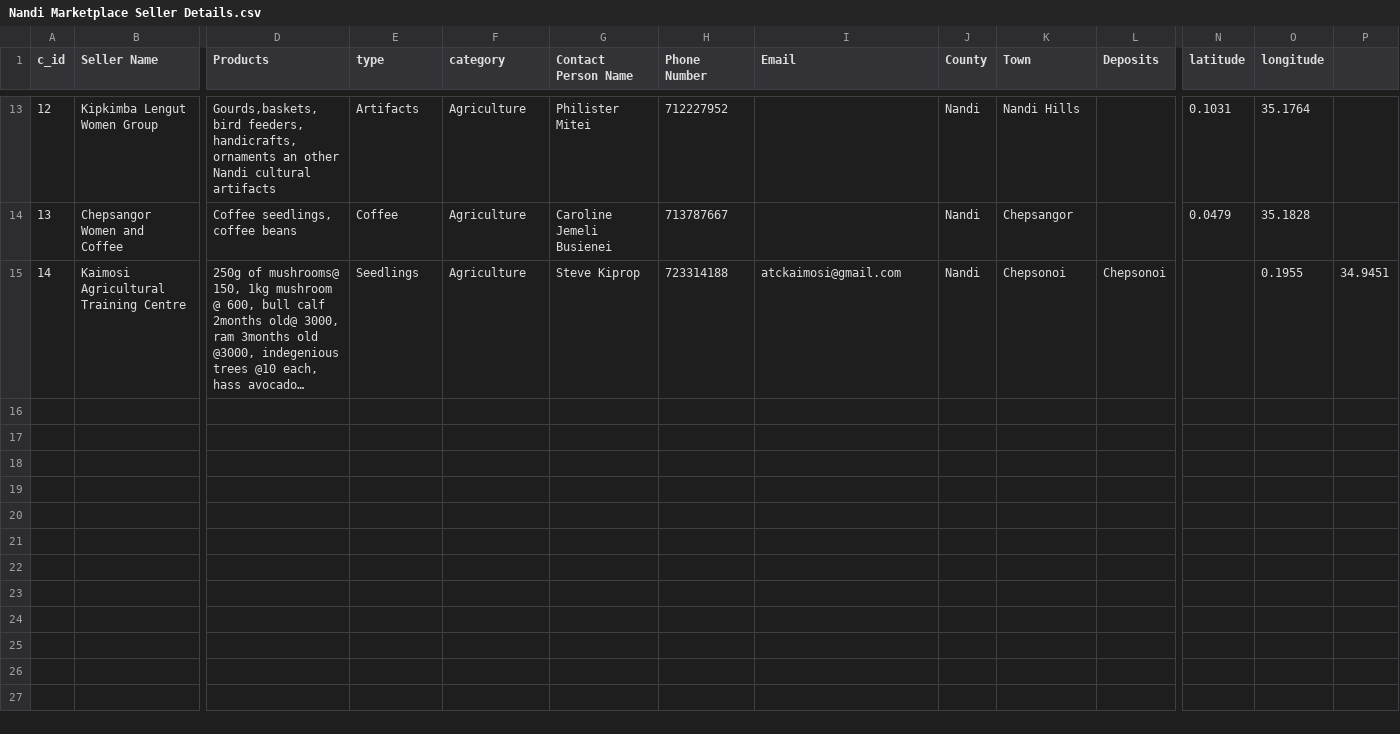
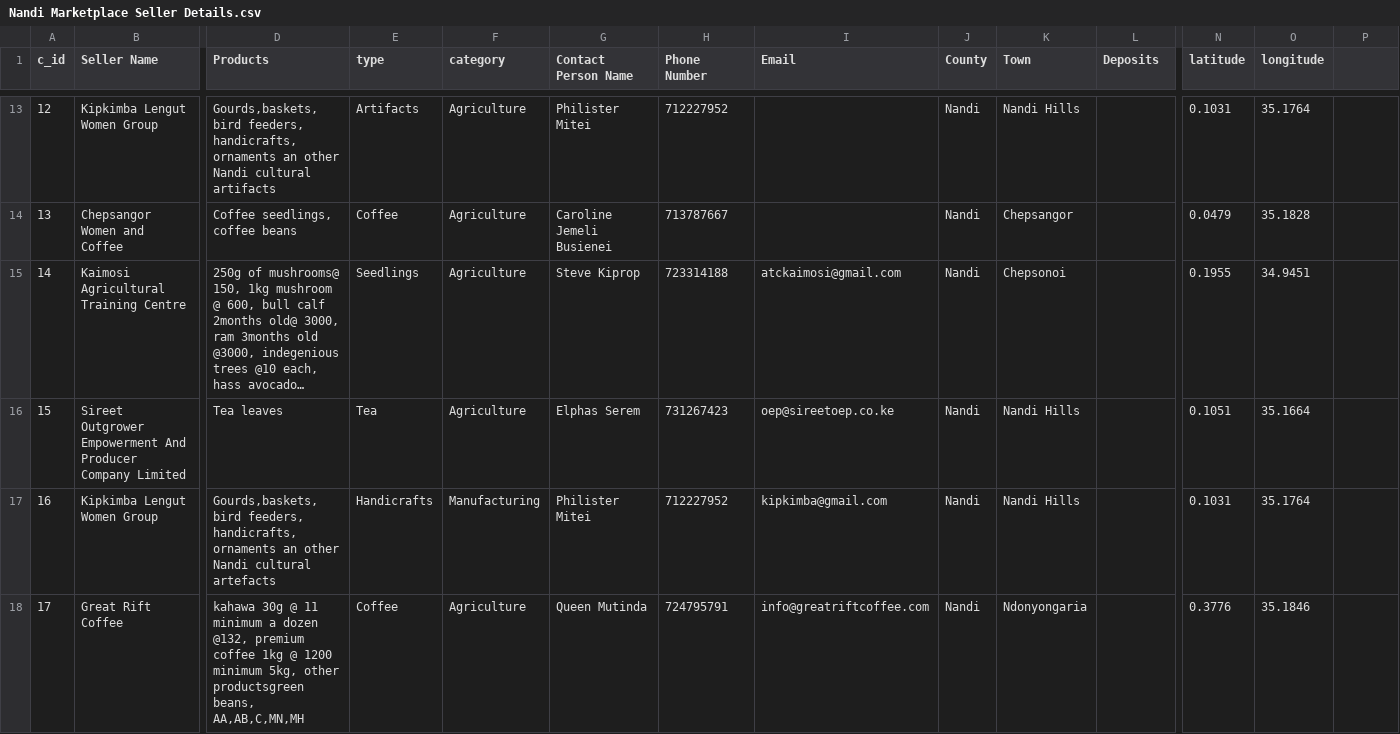
Before and after one commit to gitgetsam/Nandi-coopmapping-app, a CSV file: Nandi Marketplace Seller Details.csv, drawn as a sheet; only a part is shown, gaps mark what is left out; long unchanged cells end in …; rows hold the shown columns only; the diff names each change by its address in the sheet, - before the commit and + after, or states it on an @@ line.

Commit message:
csv edit

```diff
--- a/Nandi Marketplace Seller Details.csv
+++ b/Nandi Marketplace Seller Details.csv
-L15 (Deposits): Chepsonoi
+L15 (Deposits): (empty)
-N15 (latitude): (empty)
+N15 (latitude): 0.1955
-O15 (longitude): 0.1955
+O15 (longitude): 34.9451
-P15: 34.9451
+P15: (empty)
+row 16: 15 | Sireet Outgrower Empowerment And Producer Company Limited | Tea leaves | Tea | Agriculture | Elphas Serem | 731267423 | oep@sireetoep.co.ke | Nandi | Nandi Hills |  | 0.1051 | 35.1664
+row 17: 16 | Kipkimba Lengut Women Group | Gourds,baskets, bird feeders, handicrafts, ornaments an other Nandi cultural artefacts | Handicrafts | Manufacturing | Philister Mitei | 712227952 | kipkimba@gmail.com | Nandi | Nandi Hills |  | 0.1031 | 35.1764
+row 18: 17 | Great Rift Coffee | kahawa 30g @ 11 minimum a dozen @132, premium coffee 1kg @ 1200 minimum 5kg, other productsgreen beans, AA,AB,C,MN,MH | Coffee | Agriculture | Queen Mutinda | 724795791 | info@greatriftcoffee.com | Nandi | Ndonyongaria |  | 0.3776 | 35.1846
```
